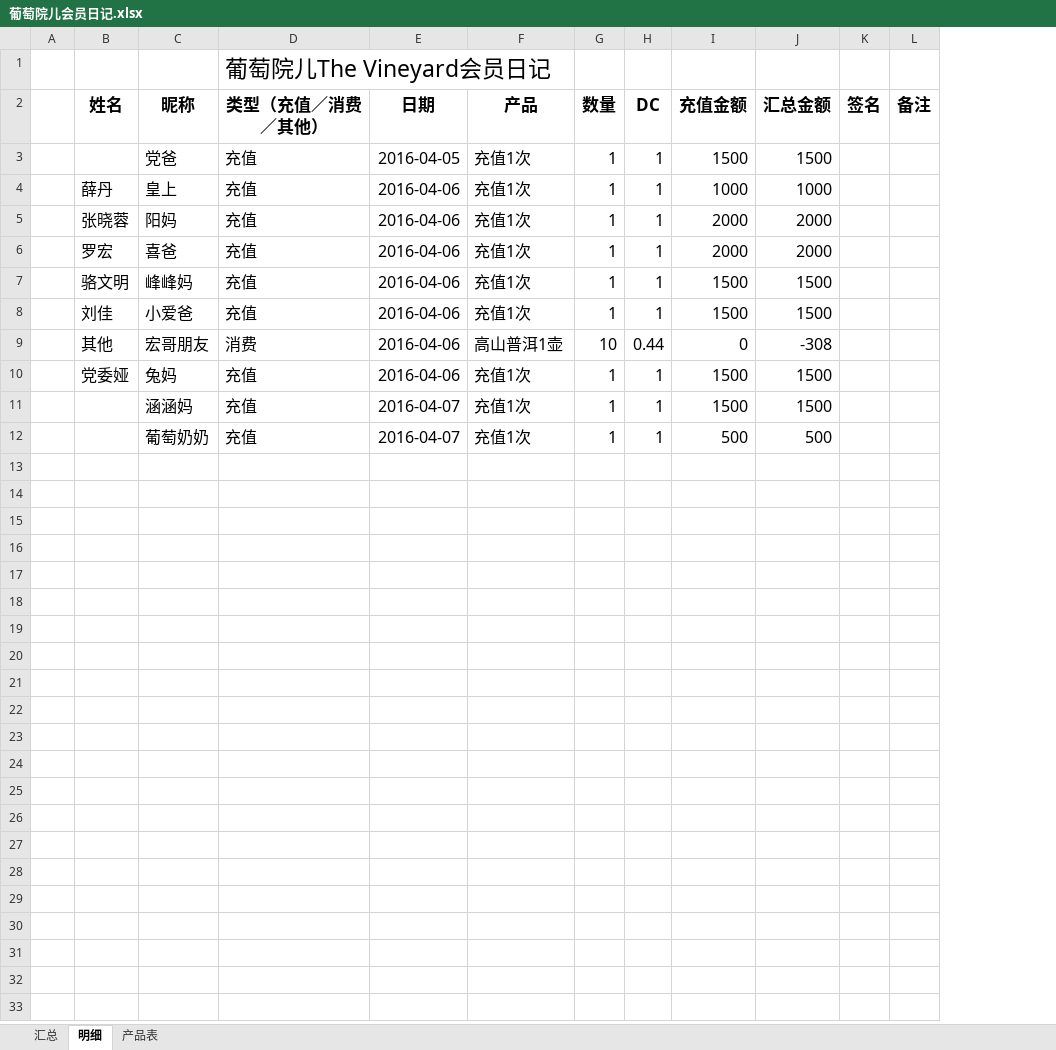
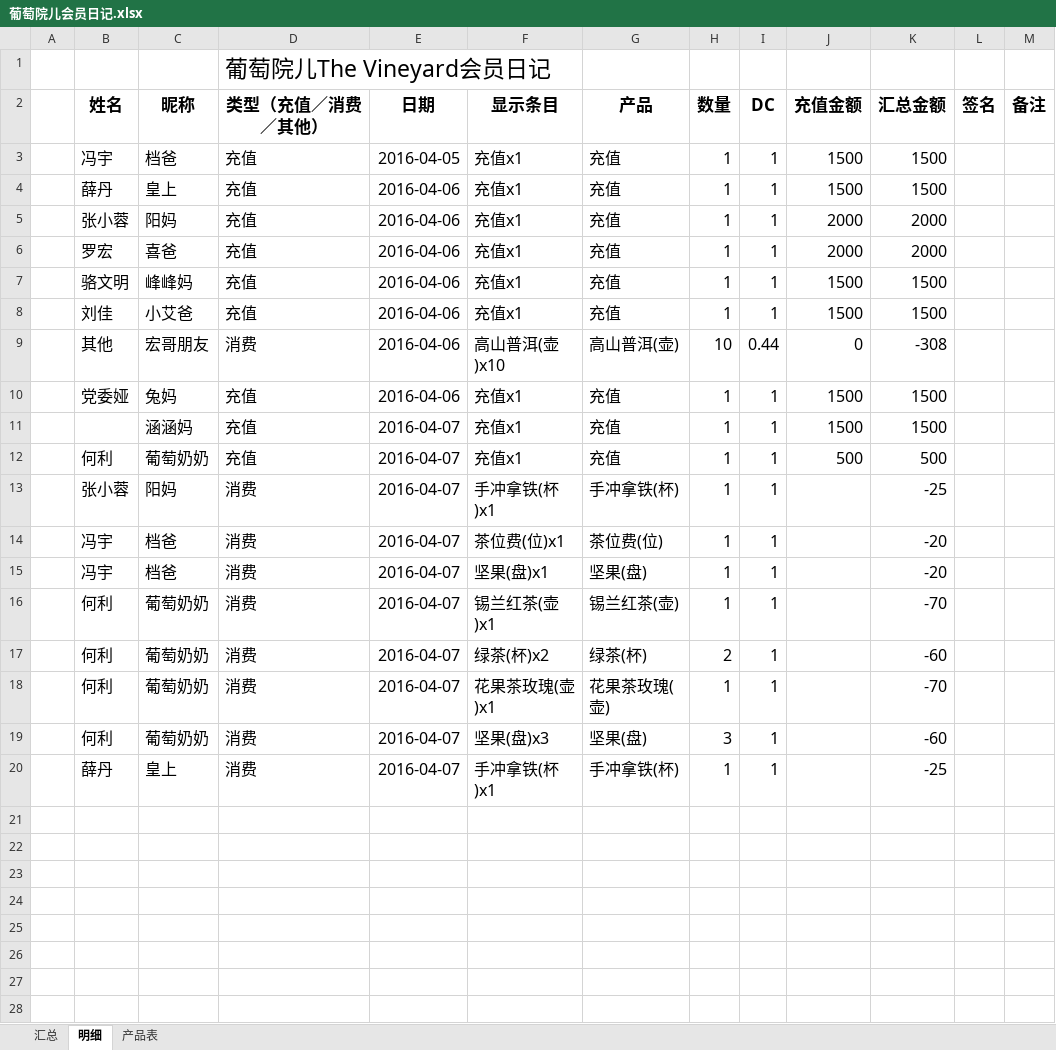
Before and after one commit to hanyong37/ptye, an Excel workbook: 文档/葡萄院儿会员日记.xlsx, sheet 明细, drawn as a sheet; only a part is shown; values as stored, in another font and other column widths than the file's, no borders; table styles not drawn; addresses are those after the commit; the diff covers the shown part only; the diff names each change by its address in the sheet, - before the commit and + after, or states it on an @@ line.

```diff
--- a/文档/葡萄院儿会员日记.xlsx (sheet 明细)
+++ b/文档/葡萄院儿会员日记.xlsx (sheet 明细)
+column F (显示条目), rows 3-12: 充值x1 | 充值x1 | 充值x1 | 充值x1 | 充值x1 | 充值x1 | 高山普洱(壶)x10 | 充值x1 | 充值x1 | 充值x1
-B3 (姓名): (empty)
+B3 (姓名): 冯宇
-C3 (昵称): 党爸
+C3 (昵称): 档爸
-G3:G8 (产品): 充值1次
+G3:G8 (产品): 充值
-J4 (充值金额): 1000
+J4 (充值金额): 1500
-K4 (汇总金额): 1000
+K4 (汇总金额): 1500
-B5 (姓名): 张晓蓉
+B5 (姓名): 张小蓉
-C8 (昵称): 小爱爸
+C8 (昵称): 小艾爸
-G9 (产品): 高山普洱1壶
+G9 (产品): 高山普洱(壶)
-G10:G12 (产品): 充值1次
+G10:G12 (产品): 充值
-B12 (姓名): (empty)
+B12 (姓名): 何利
+row 13:  | 张小蓉 | 阳妈 | 消费 | 2016-04-07 | 手冲拿铁(杯)x1 | 手冲拿铁(杯) | 1 | 1 |  | -25
+row 14:  | 冯宇 | 档爸 | 消费 | 2016-04-07 | 茶位费(位)x1 | 茶位费(位) | 1 | 1 |  | -20
+row 15:  | 冯宇 | 档爸 | 消费 | 2016-04-07 | 坚果(盘)x1 | 坚果(盘) | 1 | 1 |  | -20
+row 16:  | 何利 | 葡萄奶奶 | 消费 | 2016-04-07 | 锡兰红茶(壶)x1 | 锡兰红茶(壶) | 1 | 1 |  | -70
+row 17:  | 何利 | 葡萄奶奶 | 消费 | 2016-04-07 | 绿茶(杯)x2 | 绿茶(杯) | 2 | 1 |  | -60
+row 18:  | 何利 | 葡萄奶奶 | 消费 | 2016-04-07 | 花果茶玫瑰(壶)x1 | 花果茶玫瑰(壶) | 1 | 1 |  | -70
+row 19:  | 何利 | 葡萄奶奶 | 消费 | 2016-04-07 | 坚果(盘)x3 | 坚果(盘) | 3 | 1 |  | -60
+row 20:  | 薛丹 | 皇上 | 消费 | 2016-04-07 | 手冲拿铁(杯)x1 | 手冲拿铁(杯) | 1 | 1 |  | -25
+row 21: (empty)
+row 22: (empty)
+row 23: (empty)
+row 24: (empty)
+row 25: (empty)
+row 26: (empty)
+row 27: (empty)
+row 28: (empty)
```
Also changed, not shown: 8 added rows elsewhere in this sheet, sheet 汇总, sheet 产品表, formulas that keep their value, 2 other files.
